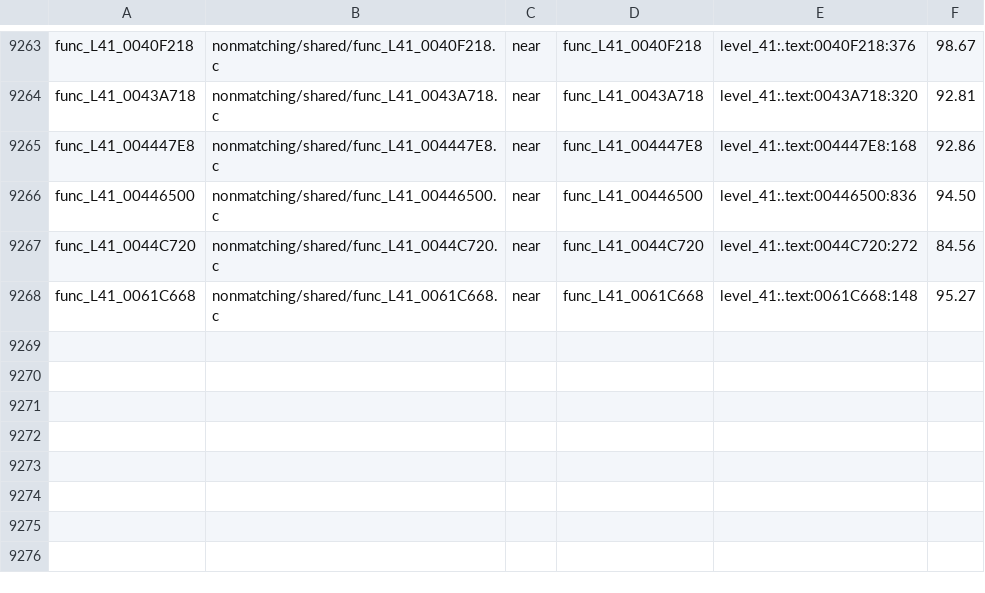
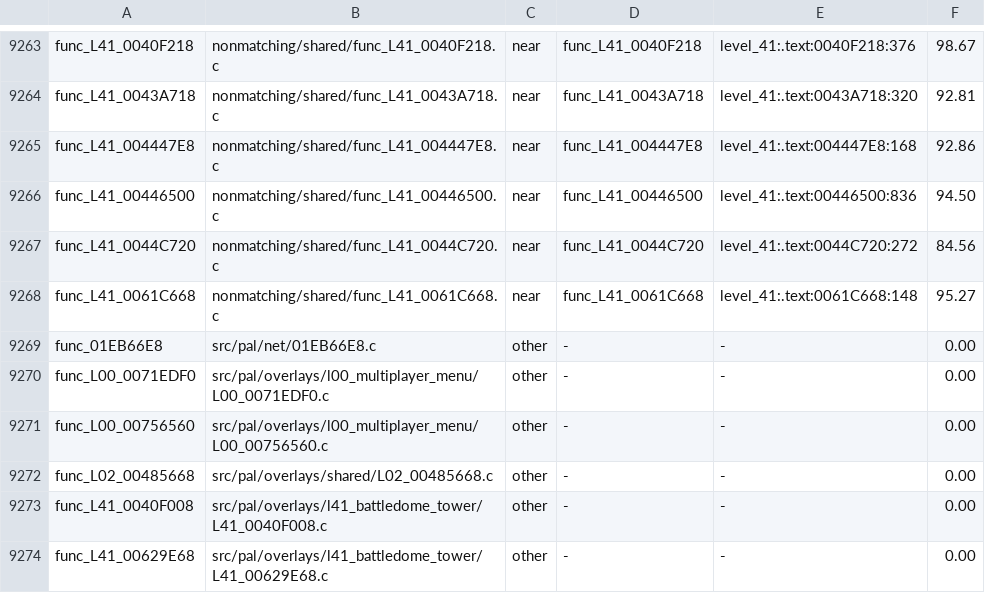
Before and after one commit to OpenRAC/rac4-decomp, a TSV file: config/us/map.tsv, drawn as a sheet; only a part is shown, gaps mark what is left out.

```diff
--- a/config/us/map.tsv
+++ b/config/us/map.tsv
@@ -9268 +9268,7 @@ func_L41_0044C720	nonmatching/shared/func_L41_0044C720.c	near	func_L41_0044C720
 func_L41_0061C668	nonmatching/shared/func_L41_0061C668.c	near	func_L41_0061C668	level_41:.text:0061C668:148	95.27
+func_01EB66E8	src/pal/net/01EB66E8.c	other	-	-	0.00
+func_L00_0071EDF0	src/pal/overlays/l00_multiplayer_menu/L00_0071EDF0.c	other	-	-	0.00
+func_L00_00756560	src/pal/overlays/l00_multiplayer_menu/L00_00756560.c	other	-	-	0.00
+func_L02_00485668	src/pal/overlays/shared/L02_00485668.c	other	-	-	0.00
+func_L41_0040F008	src/pal/overlays/l41_battledome_tower/L41_0040F008.c	other	-	-	0.00
+func_L41_00629E68	src/pal/overlays/l41_battledome_tower/L41_00629E68.c	other	-	-	0.00
```
Also changed, not shown: config/pal/map.tsv, 7 other files.
